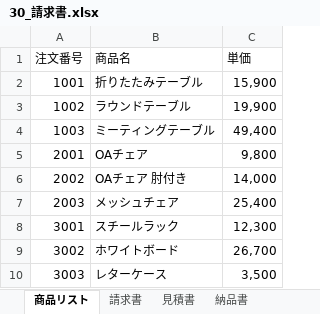
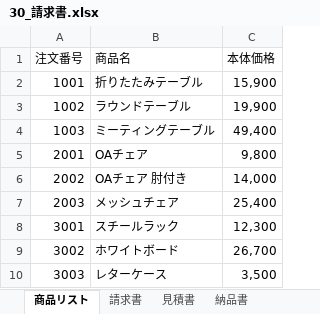
Before and after one commit to m0r1y055/excel, an Excel workbook: 30_請求書.xlsx, sheet 商品リスト, drawn as a sheet; values as stored, in another font and other column widths than the file's, no borders; table styles not drawn; the diff names each change by its address in the sheet, - before the commit and + after, or states it on an @@ line.

```diff
--- a/30_請求書.xlsx (sheet 商品リスト)
+++ b/30_請求書.xlsx (sheet 商品リスト)
-C1: 単価
+C1: 本体価格
```
Also changed, not shown: sheet 請求書, sheet 納品書, sheet 見積書, formulas that keep their value.
